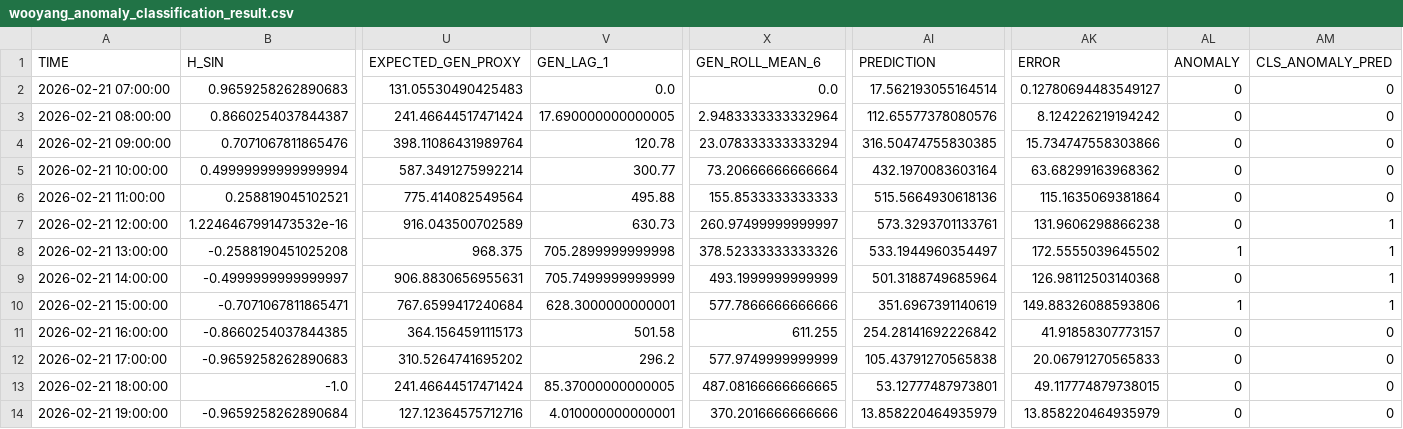
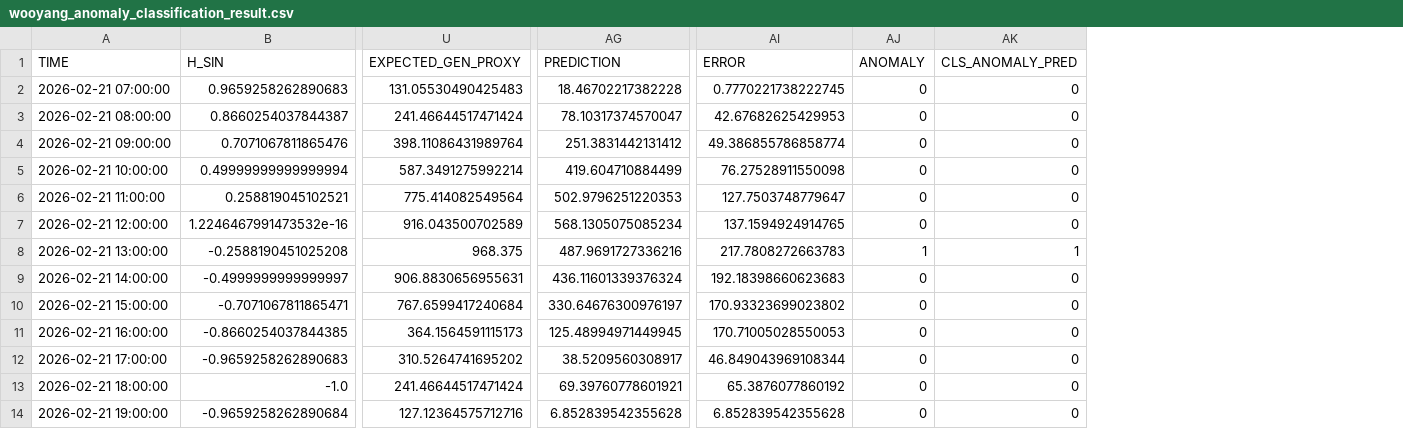
Before and after one commit to Plumby325/SolarWise, a CSV file: wooyang/wooyang_anomaly_classification_result.csv, drawn as a sheet; only a part is shown, gaps mark what is left out; removed rows and columns are numbered as before the commit, all else as after; the diff covers the shown part only; the diff names each change by its address in the sheet, - before the commit and + after, or states it on an @@ line.

Commit message:
feat: finalize solar prediction model and xai api

```diff
--- a/wooyang/wooyang_anomaly_classification_result.csv
+++ b/wooyang/wooyang_anomaly_classification_result.csv
-column V (GEN_LAG_1), rows 2-14: 0.0 | 17.690000000000005 | 120.78 | 300.77 | 495.88 | 630.73 | 705.2899999999998 | 705.7499999999999 | 628.3000000000001 | 501.58 | 296.2 | 85.37000000000005 | 4.010000000000001
-column X (GEN_ROLL_MEAN_6), rows 2-14: 0.0 | 2.9483333333332964 | 23.078333333333294 | 73.20666666666664 | 155.8533333333333 | 260.97499999999997 | 378.52333333333326 | 493.1999999999999 | 577.7866666666666 | 611.255 | 577.9749999999999 | 487.08166666666665 | 370.2016666666666
-AG2 (PREDICTION): 17.562193055164514
+AG2 (PREDICTION): 18.46702217382228
-AI2 (ERROR): 0.12780694483549127
+AI2 (ERROR): 0.7770221738222745
-AG3 (PREDICTION): 112.65577378080576
+AG3 (PREDICTION): 78.10317374570047
-AI3 (ERROR): 8.124226219194242
+AI3 (ERROR): 42.67682625429953
-AG4 (PREDICTION): 316.50474755830385
+AG4 (PREDICTION): 251.3831442131412
-AI4 (ERROR): 15.734747558303866
+AI4 (ERROR): 49.386855786858774
-AG5 (PREDICTION): 432.1970083603164
+AG5 (PREDICTION): 419.604710884499
-AI5 (ERROR): 63.68299163968362
+AI5 (ERROR): 76.27528911550098
-AG6 (PREDICTION): 515.5664930618136
+AG6 (PREDICTION): 502.9796251220353
-AI6 (ERROR): 115.1635069381864
+AI6 (ERROR): 127.7503748779647
-AG7 (PREDICTION): 573.3293701133761
+AG7 (PREDICTION): 568.1305075085234
-AI7 (ERROR): 131.9606298866238
+AI7 (ERROR): 137.1594924914765
-AK7 (CLS_ANOMALY_PRED): 1
+AK7 (CLS_ANOMALY_PRED): 0
-AG8 (PREDICTION): 533.1944960354497
+AG8 (PREDICTION): 487.9691727336216
-AI8 (ERROR): 172.5555039645502
+AI8 (ERROR): 217.7808272663783
-AG9 (PREDICTION): 501.3188749685964
+AG9 (PREDICTION): 436.11601339376324
-AI9 (ERROR): 126.98112503140368
+AI9 (ERROR): 192.18398660623683
-AK9:AK10 (CLS_ANOMALY_PRED): 1
+AK9:AK10 (CLS_ANOMALY_PRED): 0
-AG10 (PREDICTION): 351.6967391140619
+AG10 (PREDICTION): 330.64676300976197
-AI10 (ERROR): 149.88326088593806
+AI10 (ERROR): 170.93323699023802
-AJ10 (ANOMALY): 1
+AJ10 (ANOMALY): 0
-AG11 (PREDICTION): 254.28141692226842
+AG11 (PREDICTION): 125.48994971449945
-AI11 (ERROR): 41.91858307773157
+AI11 (ERROR): 170.71005028550053
-AG12 (PREDICTION): 105.43791270565838
+AG12 (PREDICTION): 38.5209560308917
-AI12 (ERROR): 20.06791270565833
+AI12 (ERROR): 46.849043969108344
-AG13 (PREDICTION): 53.12777487973801
+AG13 (PREDICTION): 69.39760778601921
-AI13 (ERROR): 49.117774879738015
+AI13 (ERROR): 65.3876077860192
-AG14 (PREDICTION): 13.858220464935979
+AG14 (PREDICTION): 6.852839542355628
-AI14 (ERROR): 13.858220464935979
+AI14 (ERROR): 6.852839542355628
```
Also changed, not shown: 111 edited cells elsewhere in this file, wooyang/wooyang_anomaly_top20_panel.csv, wooyang/wooyang_hybrid_anomaly_result.csv, 19 other files.
